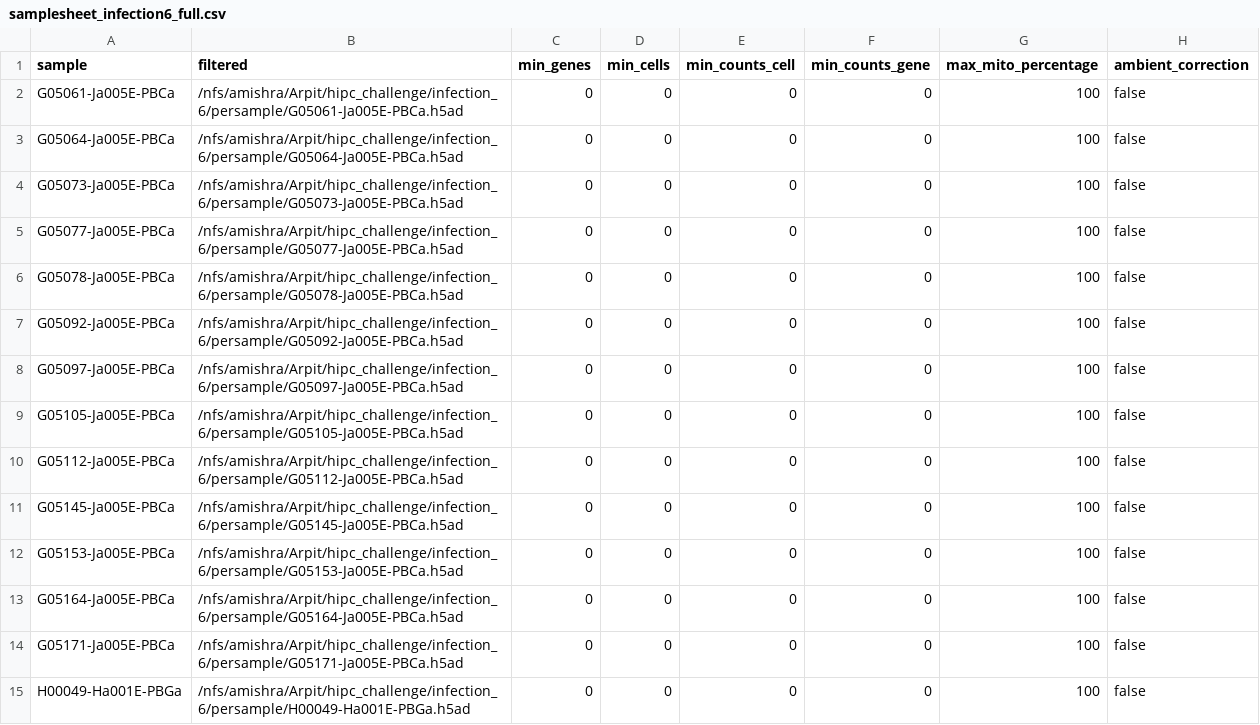
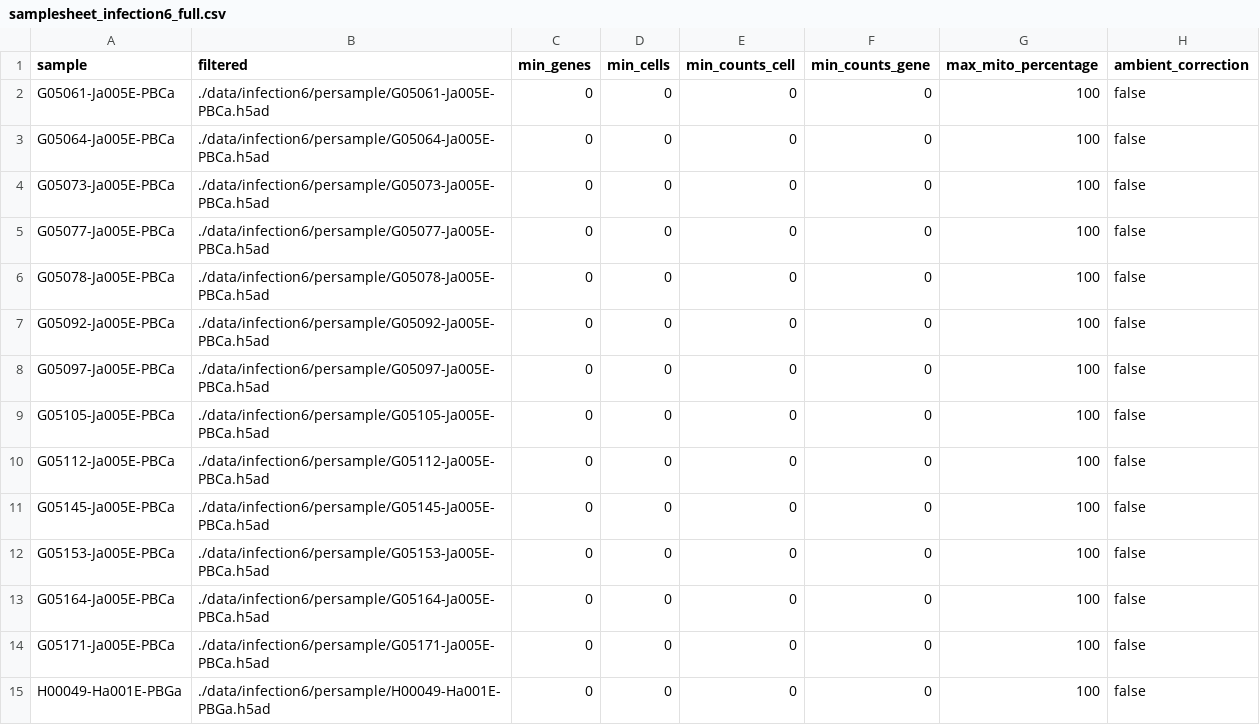
Before and after one commit to BenaroyaResearch/HIPC_cellannotationchallenge_Arpit_Vacc7_infection6studycode, a CSV file: samplesheet_infection6_full.csv, drawn as a sheet; only a part is shown; the diff covers the shown part only.

```diff
--- a/samplesheet_infection6_full.csv
+++ b/samplesheet_infection6_full.csv
@@ -1,15 +1,15 @@
 sample,filtered,min_genes,min_cells,min_counts_cell,min_counts_gene,max_mito_percentage,ambient_correction
-G05061-Ja005E-PBCa,/nfs/amishra/Arpit/hipc_challenge/infection_6/persample/G05061-Ja005E-PBCa.h5ad,0,0,0,0,100,false
-G05064-Ja005E-PBCa,/nfs/amishra/Arpit/hipc_challenge/infection_6/persample/G05064-Ja005E-PBCa.h5ad,0,0,0,0,100,false
-G05073-Ja005E-PBCa,/nfs/amishra/Arpit/hipc_challenge/infection_6/persample/G05073-Ja005E-PBCa.h5ad,0,0,0,0,100,false
-G05077-Ja005E-PBCa,/nfs/amishra/Arpit/hipc_challenge/infection_6/persample/G05077-Ja005E-PBCa.h5ad,0,0,0,0,100,false
-G05078-Ja005E-PBCa,/nfs/amishra/Arpit/hipc_challenge/infection_6/persample/G05078-Ja005E-PBCa.h5ad,0,0,0,0,100,false
-G05092-Ja005E-PBCa,/nfs/amishra/Arpit/hipc_challenge/infection_6/persample/G05092-Ja005E-PBCa.h5ad,0,0,0,0,100,false
-G05097-Ja005E-PBCa,/nfs/amishra/Arpit/hipc_challenge/infection_6/persample/G05097-Ja005E-PBCa.h5ad,0,0,0,0,100,false
-G05105-Ja005E-PBCa,/nfs/amishra/Arpit/hipc_challenge/infection_6/persample/G05105-Ja005E-PBCa.h5ad,0,0,0,0,100,false
-G05112-Ja005E-PBCa,/nfs/amishra/Arpit/hipc_challenge/infection_6/persample/G05112-Ja005E-PBCa.h5ad,0,0,0,0,100,false
-G05145-Ja005E-PBCa,/nfs/amishra/Arpit/hipc_challenge/infection_6/persample/G05145-Ja005E-PBCa.h5ad,0,0,0,0,100,false
-G05153-Ja005E-PBCa,/nfs/amishra/Arpit/hipc_challenge/infection_6/persample/G05153-Ja005E-PBCa.h5ad,0,0,0,0,100,false
-G05164-Ja005E-PBCa,/nfs/amishra/Arpit/hipc_challenge/infection_6/persample/G05164-Ja005E-PBCa.h5ad,0,0,0,0,100,false
-G05171-Ja005E-PBCa,/nfs/amishra/Arpit/hipc_challenge/infection_6/persample/G05171-Ja005E-PBCa.h5ad,0,0,0,0,100,false
-H00049-Ha001E-PBGa,/nfs/amishra/Arpit/hipc_challenge/infection_6/persample/H00049-Ha001E-PBGa.h5ad,0,0,0,0,100,false
+G05061-Ja005E-PBCa,./data/infection6/persample/G05061-Ja005E-PBCa.h5ad,0,0,0,0,100,false
+G05064-Ja005E-PBCa,./data/infection6/persample/G05064-Ja005E-PBCa.h5ad,0,0,0,0,100,false
+G05073-Ja005E-PBCa,./data/infection6/persample/G05073-Ja005E-PBCa.h5ad,0,0,0,0,100,false
+G05077-Ja005E-PBCa,./data/infection6/persample/G05077-Ja005E-PBCa.h5ad,0,0,0,0,100,false
+G05078-Ja005E-PBCa,./data/infection6/persample/G05078-Ja005E-PBCa.h5ad,0,0,0,0,100,false
+G05092-Ja005E-PBCa,./data/infection6/persample/G05092-Ja005E-PBCa.h5ad,0,0,0,0,100,false
+G05097-Ja005E-PBCa,./data/infection6/persample/G05097-Ja005E-PBCa.h5ad,0,0,0,0,100,false
+G05105-Ja005E-PBCa,./data/infection6/persample/G05105-Ja005E-PBCa.h5ad,0,0,0,0,100,false
+G05112-Ja005E-PBCa,./data/infection6/persample/G05112-Ja005E-PBCa.h5ad,0,0,0,0,100,false
+G05145-Ja005E-PBCa,./data/infection6/persample/G05145-Ja005E-PBCa.h5ad,0,0,0,0,100,false
+G05153-Ja005E-PBCa,./data/infection6/persample/G05153-Ja005E-PBCa.h5ad,0,0,0,0,100,false
+G05164-Ja005E-PBCa,./data/infection6/persample/G05164-Ja005E-PBCa.h5ad,0,0,0,0,100,false
+G05171-Ja005E-PBCa,./data/infection6/persample/G05171-Ja005E-PBCa.h5ad,0,0,0,0,100,false
+H00049-Ha001E-PBGa,./data/infection6/persample/H00049-Ha001E-PBGa.h5ad,0,0,0,0,100,false
```
Also changed, not shown: 126 edited cells elsewhere in this file, samplesheet_infection6.csv, samplesheet_vaccine7_annotation.csv, 3 other files.
